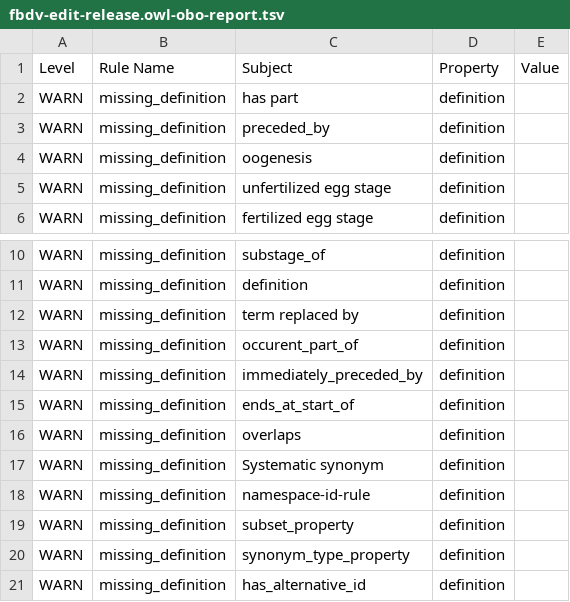
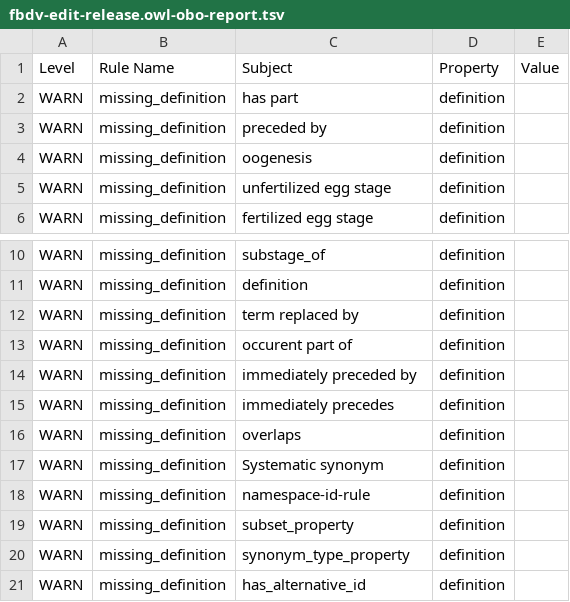
Before and after one commit to FlyBase/drosophila-developmental-ontology, a TSV file: src/ontology/reports/fbdv-edit-release.owl-obo-report.tsv, drawn as a sheet; only a part is shown, gaps mark what is left out.

Commit message:
release files 2021-05-10

```diff
--- a/src/ontology/reports/fbdv-edit-release.owl-obo-report.tsv
+++ b/src/ontology/reports/fbdv-edit-release.owl-obo-report.tsv
@@ -2,3 +2,3 @@ Level	Rule Name	Subject	Property	Value
 WARN	missing_definition	has part	definition	
-WARN	missing_definition	preceded_by	definition	
+WARN	missing_definition	preceded by	definition	
 WARN	missing_definition	oogenesis	definition	
@@ -12,5 +12,5 @@ WARN	missing_definition	definition	definition
 WARN	missing_definition	term replaced by	definition	
-WARN	missing_definition	occurent_part_of	definition	
-WARN	missing_definition	immediately_preceded_by	definition	
-WARN	missing_definition	ends_at_start_of	definition	
+WARN	missing_definition	occurent part of	definition	
+WARN	missing_definition	immediately preceded by	definition	
+WARN	missing_definition	immediately precedes	definition	
 WARN	missing_definition	overlaps	definition	
```
Also changed, not shown: 33 other files.
